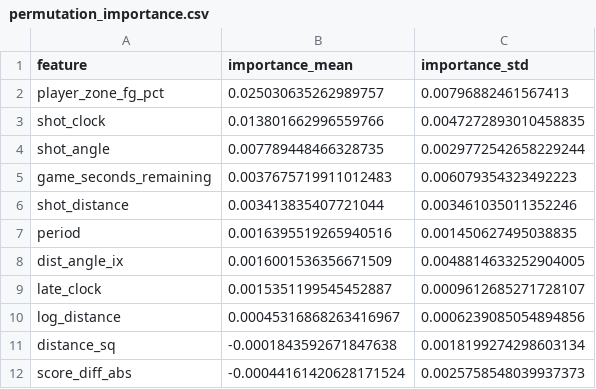
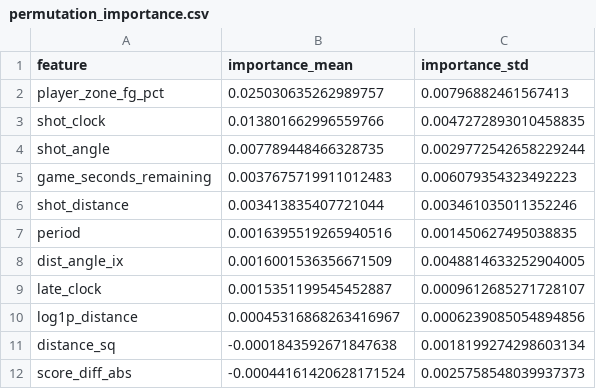
Before and after one commit to Amin9666/xPTS-Shot-Quality-Model, a CSV file: outputs/permutation_importance.csv, drawn as a sheet.

```diff
--- a/outputs/permutation_importance.csv
+++ b/outputs/permutation_importance.csv
@@ -9,3 +9,3 @@ dist_angle_ix,0.0016001536356671509,0.0048814633252904005
 late_clock,0.0015351199545452887,0.0009612685271728107
-log_distance,0.00045316868263416967,0.0006239085054894856
+log1p_distance,0.00045316868263416967,0.0006239085054894856
 distance_sq,-0.0001843592671847638,0.0018199274298603134
```
Also changed, not shown: 6 other files.
